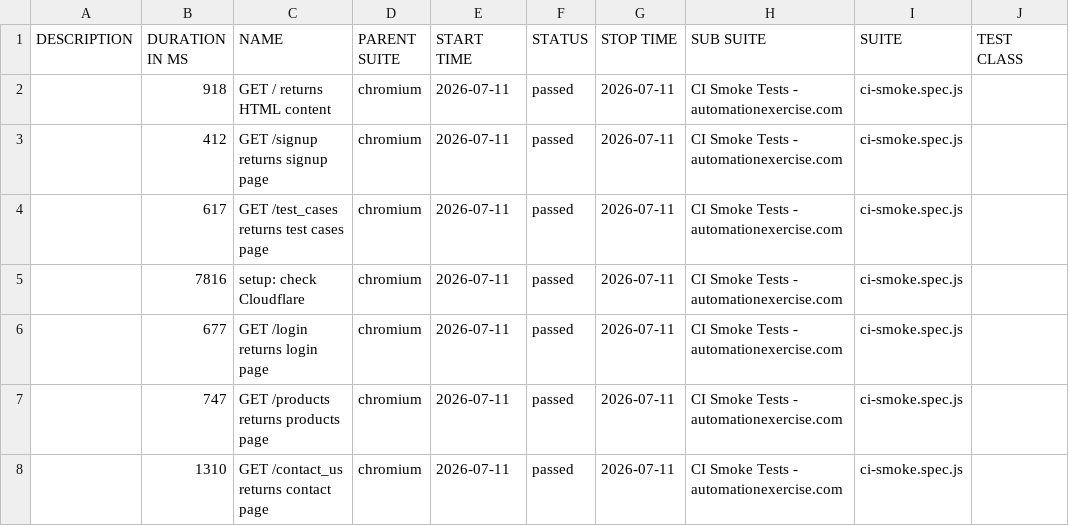
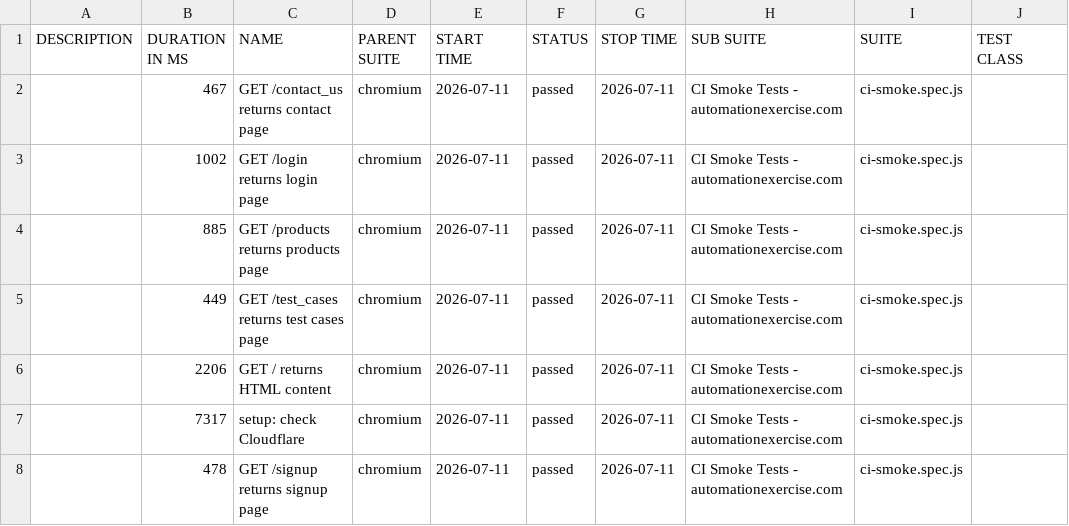
Before and after one commit to qakaio/Kaio-QA-portfolio-playwright, a CSV file: allure-report/data/suites.csv, drawn as a sheet; only a part is shown; the diff names each change by its address in the sheet, - before the commit and + after, or states it on an @@ line.

```diff
--- a/allure-report/data/suites.csv
+++ b/allure-report/data/suites.csv
-B2 (DURATION IN MS): 918
+B2 (DURATION IN MS): 467
-C2 (NAME): GET / returns HTML content
+C2 (NAME): GET /contact_us returns contact page
-B3 (DURATION IN MS): 412
+B3 (DURATION IN MS): 1002
-C3 (NAME): GET /signup returns signup page
+C3 (NAME): GET /login returns login page
-B4 (DURATION IN MS): 617
+B4 (DURATION IN MS): 885
-C4 (NAME): GET /test_cases returns test cases page
+C4 (NAME): GET /products returns products page
-B5 (DURATION IN MS): 7816
+B5 (DURATION IN MS): 449
-C5 (NAME): setup: check Cloudflare
+C5 (NAME): GET /test_cases returns test cases page
-B6 (DURATION IN MS): 677
+B6 (DURATION IN MS): 2206
-C6 (NAME): GET /login returns login page
+C6 (NAME): GET / returns HTML content
-B7 (DURATION IN MS): 747
+B7 (DURATION IN MS): 7317
-C7 (NAME): GET /products returns products page
+C7 (NAME): setup: check Cloudflare
-B8 (DURATION IN MS): 1310
+B8 (DURATION IN MS): 478
-C8 (NAME): GET /contact_us returns contact page
+C8 (NAME): GET /signup returns signup page
```
Also changed, not shown: 22 other files.
